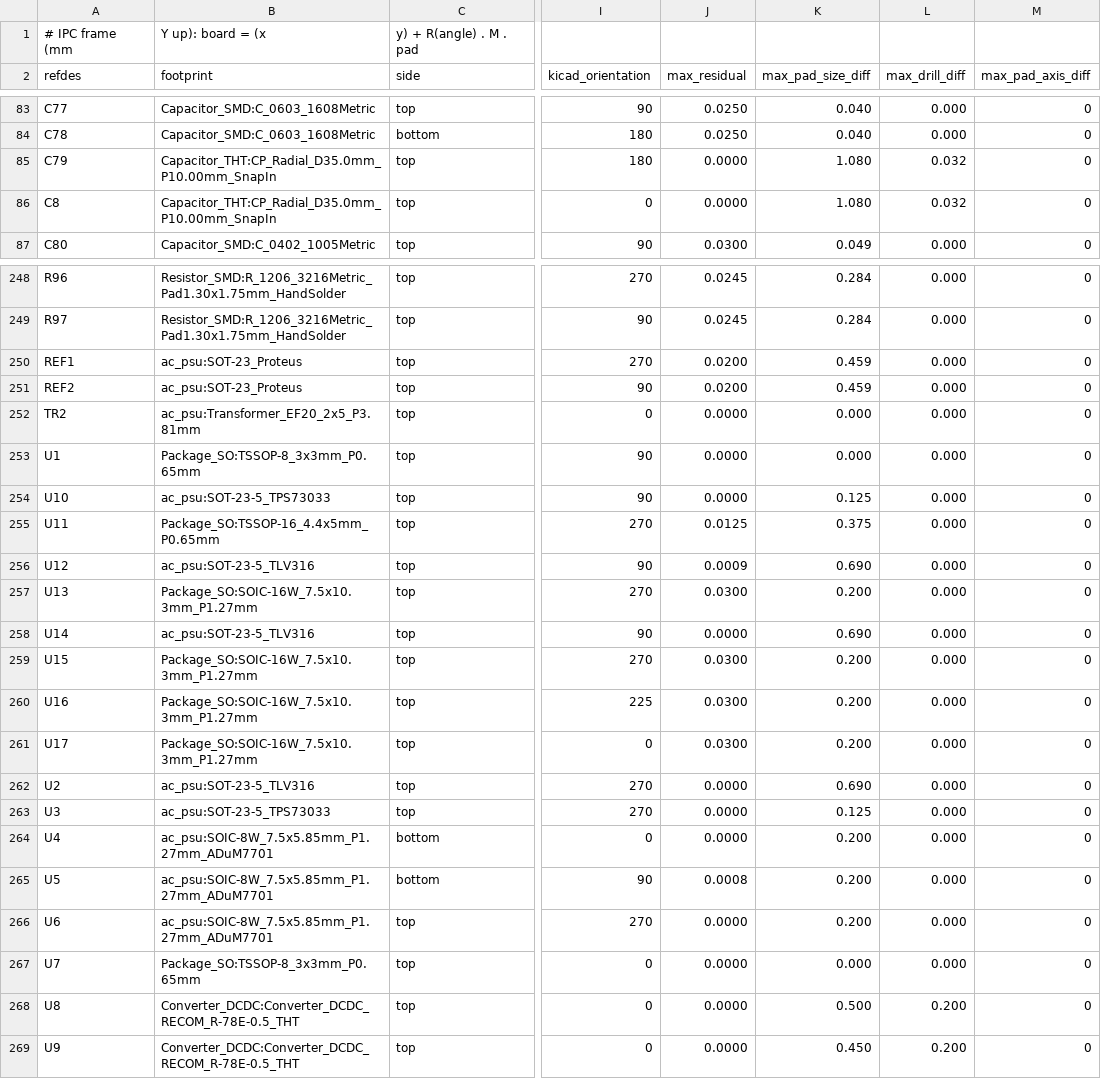
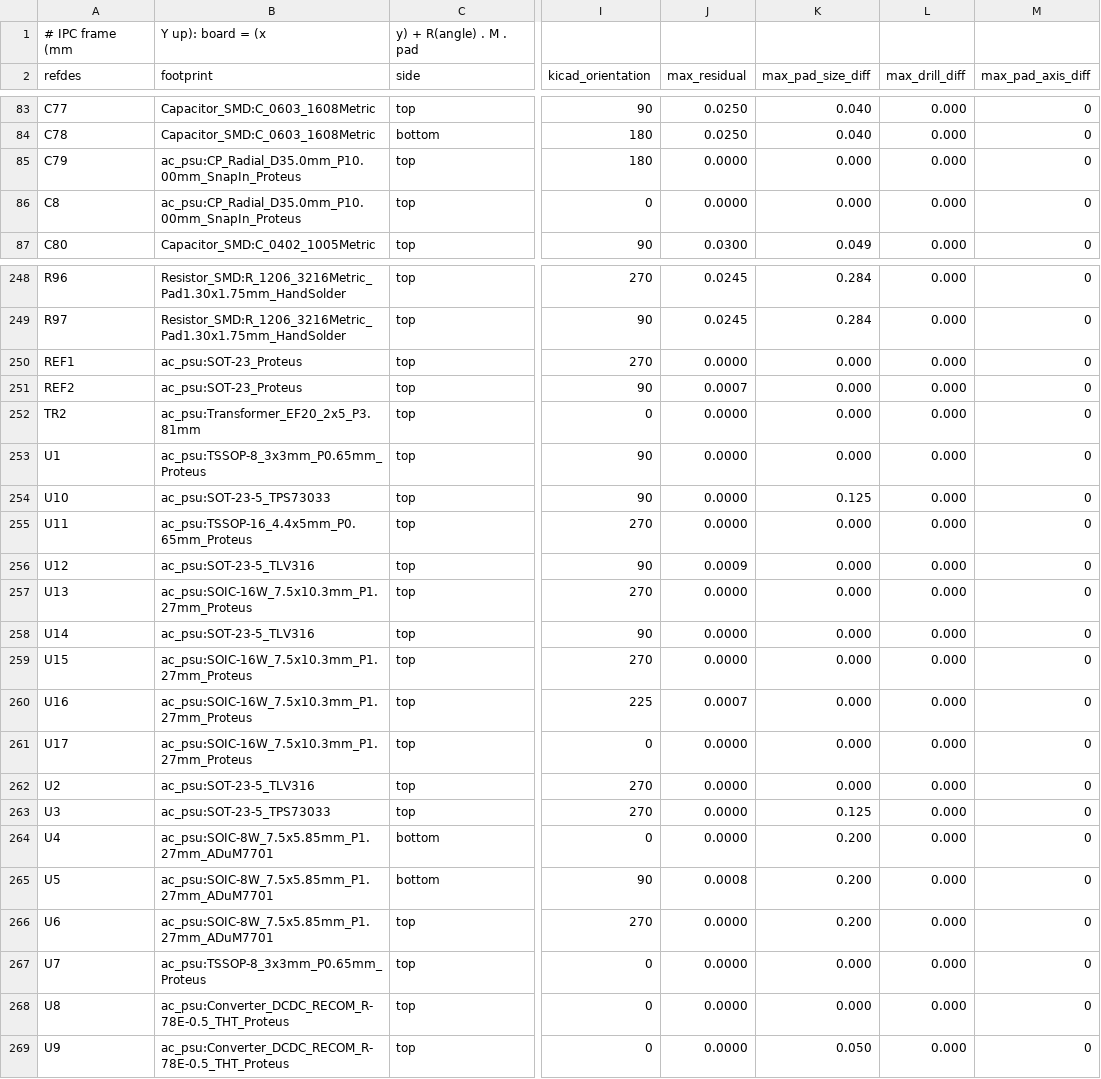
Before and after one commit to johonkanen/ac_psu_kicad, a CSV file: reports/footprint_fit.csv, drawn as a sheet; only a part is shown, gaps mark what is left out; the diff covers the shown part only; the diff names each change by its address in the sheet, - before the commit and + after, or states it on an @@ line.

```diff
--- a/reports/footprint_fit.csv
+++ b/reports/footprint_fit.csv
-B85:B86 (footprint): Capacitor_THT:CP_Radial_D35.0mm_P10.00mm_SnapIn
+B85:B86 (footprint): ac_psu:CP_Radial_D35.0mm_P10.00mm_SnapIn_Proteus
-K85:K86 (max_pad_size_diff): 1.080
+K85:K86 (max_pad_size_diff): 0.000
-L85:L86 (max_drill_diff): 0.032
+L85:L86 (max_drill_diff): 0.000
-J250 (max_residual): 0.0200
+J250 (max_residual): 0.0000
-K250:K251 (max_pad_size_diff): 0.459
+K250:K251 (max_pad_size_diff): 0.000
-J251 (max_residual): 0.0200
+J251 (max_residual): 0.0007
-B253 (footprint): Package_SO:TSSOP-8_3x3mm_P0.65mm
+B253 (footprint): ac_psu:TSSOP-8_3x3mm_P0.65mm_Proteus
-B255 (footprint): Package_SO:TSSOP-16_4.4x5mm_P0.65mm
+B255 (footprint): ac_psu:TSSOP-16_4.4x5mm_P0.65mm_Proteus
-J255 (max_residual): 0.0125
+J255 (max_residual): 0.0000
-K255 (max_pad_size_diff): 0.375
+K255 (max_pad_size_diff): 0.000
-K256 (max_pad_size_diff): 0.690
+K256 (max_pad_size_diff): 0.000
-B257 (footprint): Package_SO:SOIC-16W_7.5x10.3mm_P1.27mm
+B257 (footprint): ac_psu:SOIC-16W_7.5x10.3mm_P1.27mm_Proteus
-J257 (max_residual): 0.0300
+J257 (max_residual): 0.0000
-K257 (max_pad_size_diff): 0.200
+K257 (max_pad_size_diff): 0.000
-K258 (max_pad_size_diff): 0.690
+K258 (max_pad_size_diff): 0.000
-B259:B261 (footprint): Package_SO:SOIC-16W_7.5x10.3mm_P1.27mm
+B259:B261 (footprint): ac_psu:SOIC-16W_7.5x10.3mm_P1.27mm_Proteus
-J259 (max_residual): 0.0300
+J259 (max_residual): 0.0000
-K259:K261 (max_pad_size_diff): 0.200
+K259:K261 (max_pad_size_diff): 0.000
-J260 (max_residual): 0.0300
+J260 (max_residual): 0.0007
-J261 (max_residual): 0.0300
+J261 (max_residual): 0.0000
-K262 (max_pad_size_diff): 0.690
+K262 (max_pad_size_diff): 0.000
-B267 (footprint): Package_SO:TSSOP-8_3x3mm_P0.65mm
+B267 (footprint): ac_psu:TSSOP-8_3x3mm_P0.65mm_Proteus
-B268:B269 (footprint): Converter_DCDC:Converter_DCDC_RECOM_R-78E-0.5_THT
+B268:B269 (footprint): ac_psu:Converter_DCDC_RECOM_R-78E-0.5_THT_Proteus
-K268 (max_pad_size_diff): 0.500
+K268 (max_pad_size_diff): 0.000
-L268:L269 (max_drill_diff): 0.200
+L268:L269 (max_drill_diff): 0.000
-K269 (max_pad_size_diff): 0.450
+K269 (max_pad_size_diff): 0.050
```
Also changed, not shown: 91 edited cells elsewhere in this file, lib/footprint_map.csv, reports/footprint_pads.csv, 48 other files.
